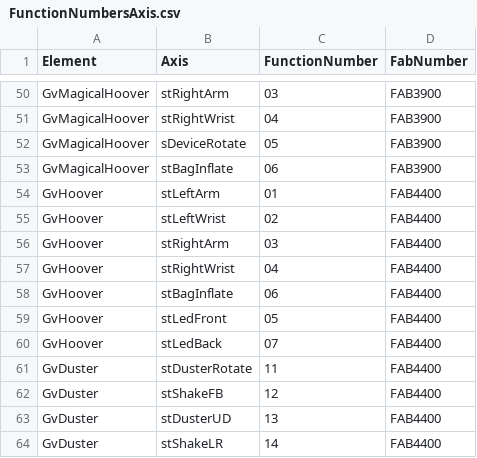
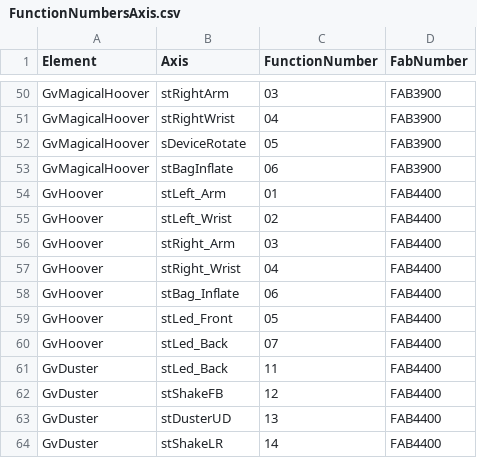
Before and after one commit to EbrahimKaram/AlarmEmbedder, a CSV file: FunctionNumbersAxis.csv, drawn as a sheet; only a part is shown, gaps mark what is left out.

Commit message:
Function Axis added

```diff
--- a/FunctionNumbersAxis.csv
+++ b/FunctionNumbersAxis.csv
@@ -53,10 +53,10 @@ GvMagicalHoover,sDeviceRotate,05,FAB3900
 GvMagicalHoover,stBagInflate,06,FAB3900
-GvHoover,stLeftArm,01,FAB4400
-GvHoover,stLeftWrist,02,FAB4400
-GvHoover,stRightArm,03,FAB4400
-GvHoover,stRightWrist,04,FAB4400
-GvHoover,stBagInflate,06,FAB4400
-GvHoover,stLedFront,05,FAB4400
-GvHoover,stLedBack,07,FAB4400
-GvDuster,stDusterRotate,11,FAB4400
+GvHoover,stLeft_Arm,01,FAB4400
+GvHoover,stLeft_Wrist,02,FAB4400
+GvHoover,stRight_Arm,03,FAB4400
+GvHoover,stRight_Wrist,04,FAB4400
+GvHoover,stBag_Inflate,06,FAB4400
+GvHoover,stLed_Front,05,FAB4400
+GvHoover,stLed_Back,07,FAB4400
+GvDuster,stLed_Back,11,FAB4400
 GvDuster,stShakeFB,12,FAB4400
```
